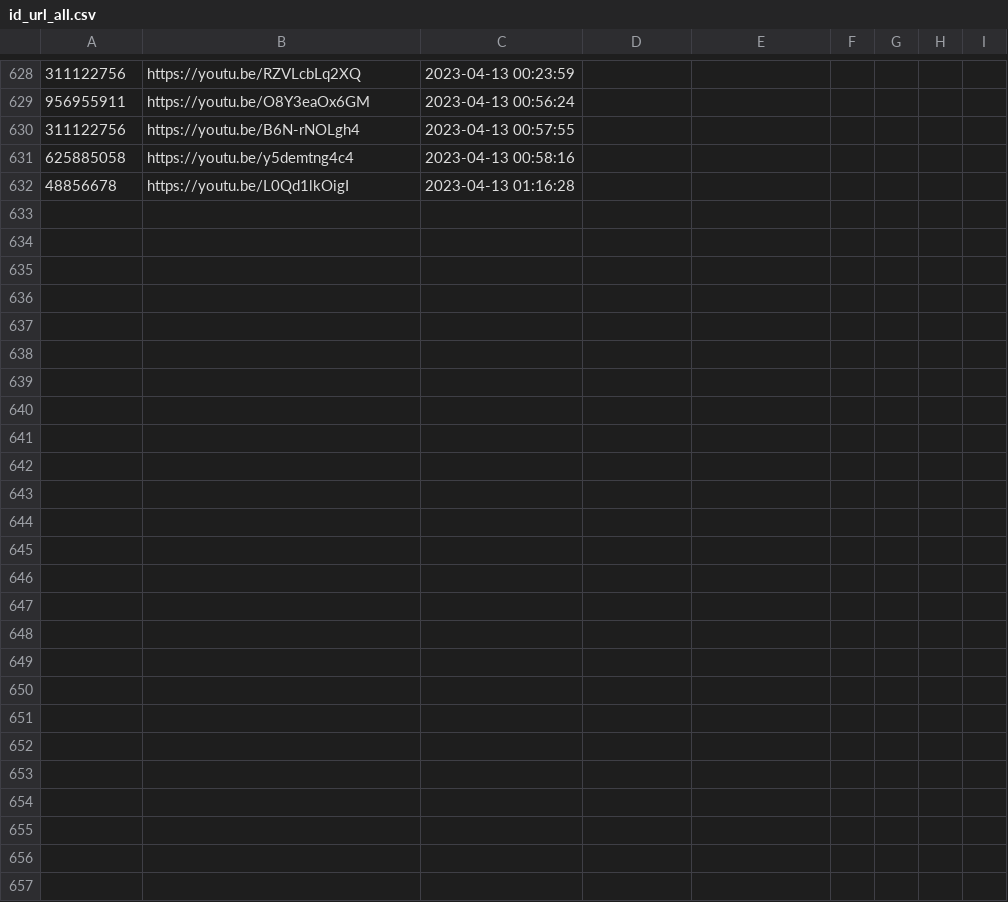
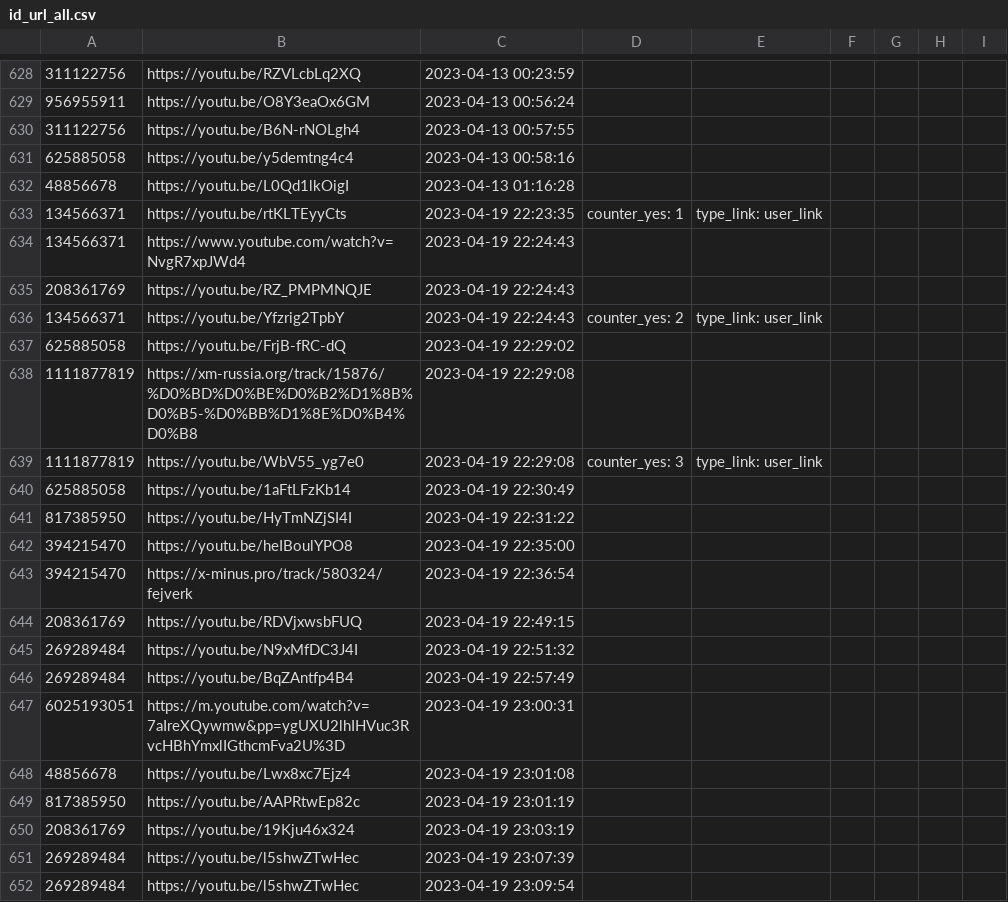
Before and after one commit to gra4evp/karaoke_bot, a CSV file: karaoke_bot/bot_old_version/id_url_all.csv, drawn as a sheet; only a part is shown, gaps mark what is left out; the diff covers the shown part only; the diff names each change by its address in the sheet, - before the commit and + after, or states it on an @@ line.

```diff
--- a/karaoke_bot/bot_old_version/id_url_all.csv
+++ b/karaoke_bot/bot_old_version/id_url_all.csv
+row 633: 134566371 | https://youtu.be/rtKLTEyyCts | 2023-04-19 22:23:35 | counter_yes: 1 | type_link: user_link
+row 634: 134566371 | https://www.youtube.com/watch?v=NvgR7xpJWd4 | 2023-04-19 22:24:43
+row 635: 208361769 | https://youtu.be/RZ_PMPMNQJE | 2023-04-19 22:24:43
+row 636: 134566371 | https://youtu.be/Yfzrig2TpbY | 2023-04-19 22:24:43 | counter_yes: 2 | type_link: user_link
+row 637: 625885058 | https://youtu.be/FrjB-fRC-dQ | 2023-04-19 22:29:02
+row 638: 1111877819 | https://xm-russia.org/track/15876/%D0%BD%D0%BE%D0%B2%D1%8B%D0%B5-%D0%BB%D1%8E%D0%B4%D0%B8 | 2023-04-19 22:29:08
+row 639: 1111877819 | https://youtu.be/WbV55_yg7e0 | 2023-04-19 22:29:08 | counter_yes: 3 | type_link: user_link
+row 640: 625885058 | https://youtu.be/1aFtLFzKb14 | 2023-04-19 22:30:49
+row 641: 817385950 | https://youtu.be/HyTmNZjSI4I | 2023-04-19 22:31:22
+row 642: 394215470 | https://youtu.be/heIBoulYPO8 | 2023-04-19 22:35:00
+row 643: 394215470 | https://x-minus.pro/track/580324/fejverk | 2023-04-19 22:36:54
+row 644: 208361769 | https://youtu.be/RDVjxwsbFUQ | 2023-04-19 22:49:15
+row 645: 269289484 | https://youtu.be/N9xMfDC3J4I | 2023-04-19 22:51:32
+row 646: 269289484 | https://youtu.be/BqZAntfp4B4 | 2023-04-19 22:57:49
+row 647: 6025193051 | https://m.youtube.com/watch?v=7aIreXQywmw&pp=ygUXU2lhIHVuc3RvcHBhYmxlIGthcmFva2U%3D | 2023-04-19 23:00:31
+row 648: 48856678 | https://youtu.be/Lwx8xc7Ejz4 | 2023-04-19 23:01:08
+row 649: 817385950 | https://youtu.be/AAPRtwEp82c | 2023-04-19 23:01:19
+row 650: 208361769 | https://youtu.be/19Kju46x324 | 2023-04-19 23:03:19
+row 651: 269289484 | https://youtu.be/l5shwZTwHec | 2023-04-19 23:07:39
+row 652: 269289484 | https://youtu.be/l5shwZTwHec | 2023-04-19 23:09:54
```
Also changed, not shown: 13 added rows elsewhere in this file, 1 other file.
